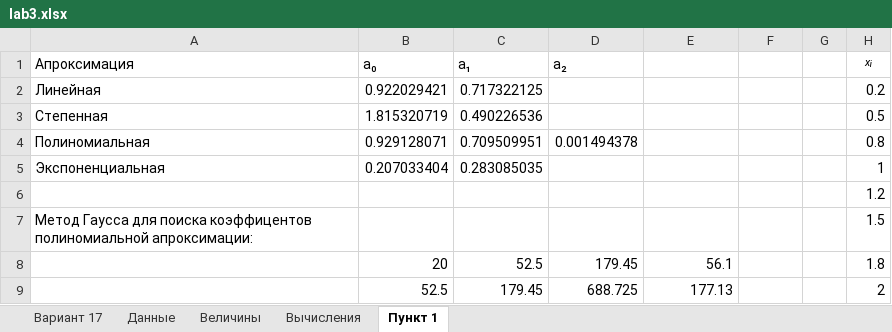
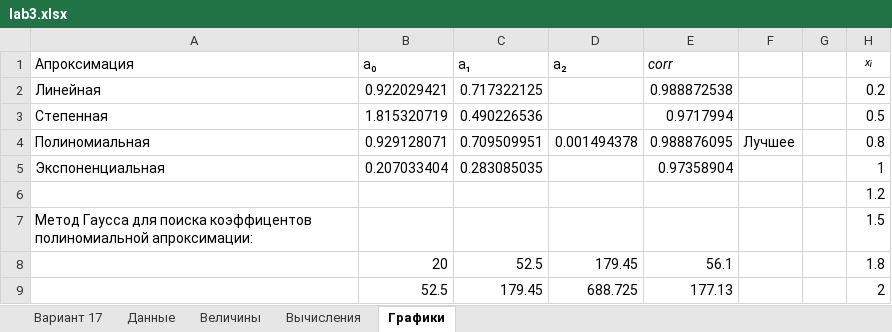
Before and after one commit to GoldmanYT/statistics_labs, an Excel workbook: lab3.xlsx, sheet Графики, drawn as a sheet; only a part is shown; values as stored, in another font and other column widths than the file's, no borders; charts and pictures not drawn; the diff names each change by its address in the sheet, - before the commit and + after, or states it on an @@ line.

Commit message:
Add files via upload

```diff
--- a/lab3.xlsx (sheet Графики)
+++ b/lab3.xlsx (sheet Графики)
-sheet tab: Пункт 1
+sheet tab: Графики
-E1: (empty)
+E1: corr
-E2: (empty)
+E2: 0.988872538
-E3: (empty)
+E3: 0.9717994
-E4: (empty)
+E4: 0.988876095
-F4: (empty)
+F4: Лучшее
-E5: (empty)
+E5: 0.97358904
```
Also changed, not shown: formulas that keep their value, charts or pictures.
